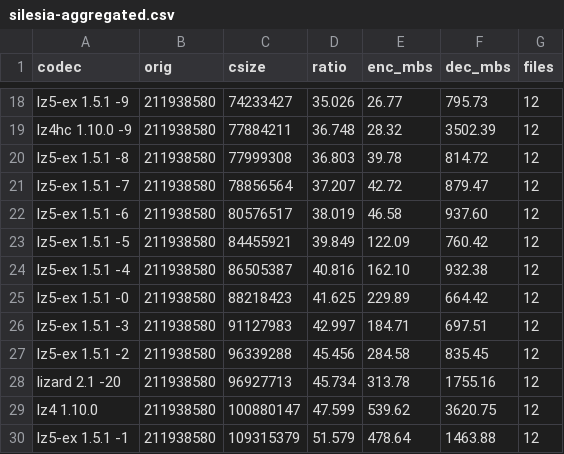
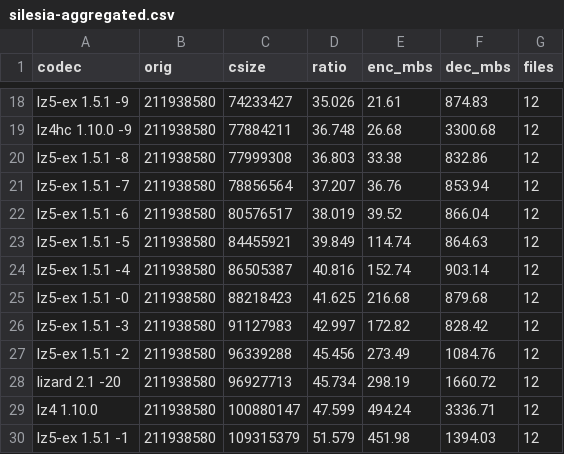
Before and after one commit to YadeWira/lz5-ex, a CSV file: bench/silesia-aggregated.csv, drawn as a sheet; only a part is shown, gaps mark what is left out; the diff covers the shown part only; the diff names each change by its address in the sheet, - before the commit and + after, or states it on an @@ line.

```diff
--- a/bench/silesia-aggregated.csv
+++ b/bench/silesia-aggregated.csv
-E18 (enc_mbs): 26.77
+E18 (enc_mbs): 21.61
-F18 (dec_mbs): 795.73
+F18 (dec_mbs): 874.83
-E19 (enc_mbs): 28.32
+E19 (enc_mbs): 26.68
-F19 (dec_mbs): 3502.39
+F19 (dec_mbs): 3300.68
-E20 (enc_mbs): 39.78
+E20 (enc_mbs): 33.38
-F20 (dec_mbs): 814.72
+F20 (dec_mbs): 832.86
-E21 (enc_mbs): 42.72
+E21 (enc_mbs): 36.76
-F21 (dec_mbs): 879.47
+F21 (dec_mbs): 853.94
-E22 (enc_mbs): 46.58
+E22 (enc_mbs): 39.52
-F22 (dec_mbs): 937.60
+F22 (dec_mbs): 866.04
-E23 (enc_mbs): 122.09
+E23 (enc_mbs): 114.74
-F23 (dec_mbs): 760.42
+F23 (dec_mbs): 864.63
-E24 (enc_mbs): 162.10
+E24 (enc_mbs): 152.74
-F24 (dec_mbs): 932.38
+F24 (dec_mbs): 903.14
-E25 (enc_mbs): 229.89
+E25 (enc_mbs): 216.68
-F25 (dec_mbs): 664.42
+F25 (dec_mbs): 879.68
-E26 (enc_mbs): 184.71
+E26 (enc_mbs): 172.82
-F26 (dec_mbs): 697.51
+F26 (dec_mbs): 828.42
-E27 (enc_mbs): 284.58
+E27 (enc_mbs): 273.49
-F27 (dec_mbs): 835.45
+F27 (dec_mbs): 1084.76
-E28 (enc_mbs): 313.78
+E28 (enc_mbs): 298.19
-F28 (dec_mbs): 1755.16
+F28 (dec_mbs): 1660.72
-E29 (enc_mbs): 539.62
+E29 (enc_mbs): 494.24
-F29 (dec_mbs): 3620.75
+F29 (dec_mbs): 3336.71
-E30 (enc_mbs): 478.64
+E30 (enc_mbs): 451.98
-F30 (dec_mbs): 1463.88
+F30 (dec_mbs): 1394.03
```
Also changed, not shown: 32 edited cells elsewhere in this file, bench/silesia.csv, 1 other file.
